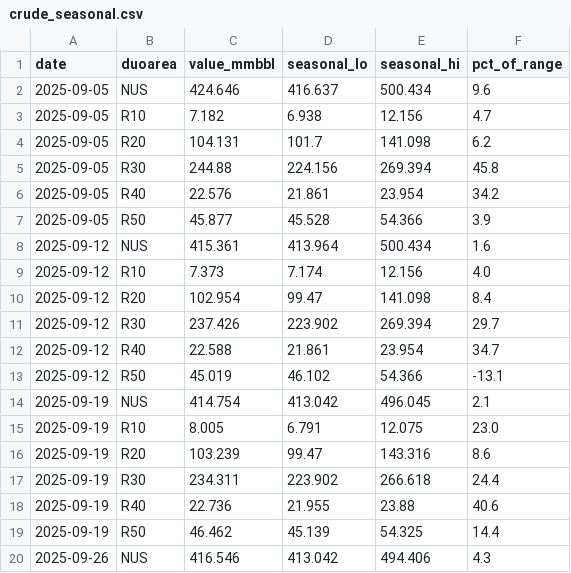
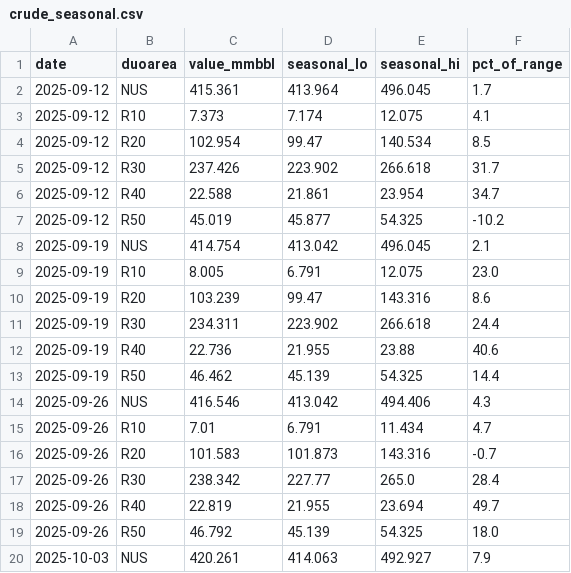
Before and after one commit to DataVizHonduran/boquin.github.io, a CSV file: reports/petroleum-stocks/data/crude_seasonal.csv, drawn as a sheet; only a part is shown; the shorter side is filled out with more unchanged rows; the diff covers the shown part only.

```diff
--- a/reports/petroleum-stocks/data/crude_seasonal.csv
+++ b/reports/petroleum-stocks/data/crude_seasonal.csv
@@ -1,14 +1,8 @@
 date,duoarea,value_mmbbl,seasonal_lo,seasonal_hi,pct_of_range
-2025-09-05,NUS,424.646,416.637,500.434,9.6
-2025-09-05,R10,7.182,6.938,12.156,4.7
-2025-09-05,R20,104.131,101.7,141.098,6.2
-2025-09-05,R30,244.88,224.156,269.394,45.8
-2025-09-05,R40,22.576,21.861,23.954,34.2
-2025-09-05,R50,45.877,45.528,54.366,3.9
-2025-09-12,NUS,415.361,413.964,500.434,1.6
-2025-09-12,R10,7.373,7.174,12.156,4.0
-2025-09-12,R20,102.954,99.47,141.098,8.4
-2025-09-12,R30,237.426,223.902,269.394,29.7
+2025-09-12,NUS,415.361,413.964,496.045,1.7
+2025-09-12,R10,7.373,7.174,12.075,4.1
+2025-09-12,R20,102.954,99.47,140.534,8.5
+2025-09-12,R30,237.426,223.902,266.618,31.7
 2025-09-12,R40,22.588,21.861,23.954,34.7
-2025-09-12,R50,45.019,46.102,54.366,-13.1
+2025-09-12,R50,45.019,45.877,54.325,-10.2
 2025-09-19,NUS,414.754,413.042,496.045,2.1
```
Also changed, not shown: 6 added rows and 10 edited cells elsewhere in this file, reports/petroleum-stocks/data/crude_raw.csv, reports/petroleum-stocks/data/distillate_raw.csv, 7 other files.
